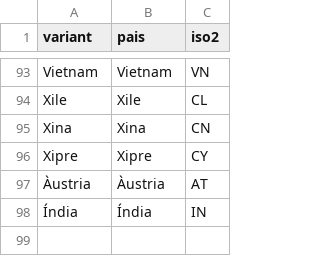
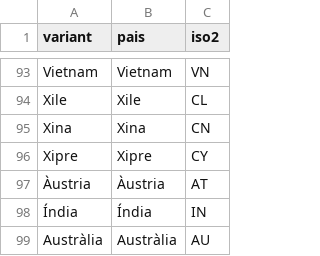
Before and after one commit to blancaadp/viatges-cat, a CSV file: data/manual/paisos.csv, drawn as a sheet; only a part is shown, gaps mark what is left out; the diff names each change by its address in the sheet, - before the commit and + after, or states it on an @@ line.

```diff
--- a/data/manual/paisos.csv
+++ b/data/manual/paisos.csv
+row 99: Austràlia | Austràlia | AU
```
Also changed, not shown: data/manual/ciutats.csv, data/manual/correccions.csv, 20 other files.
